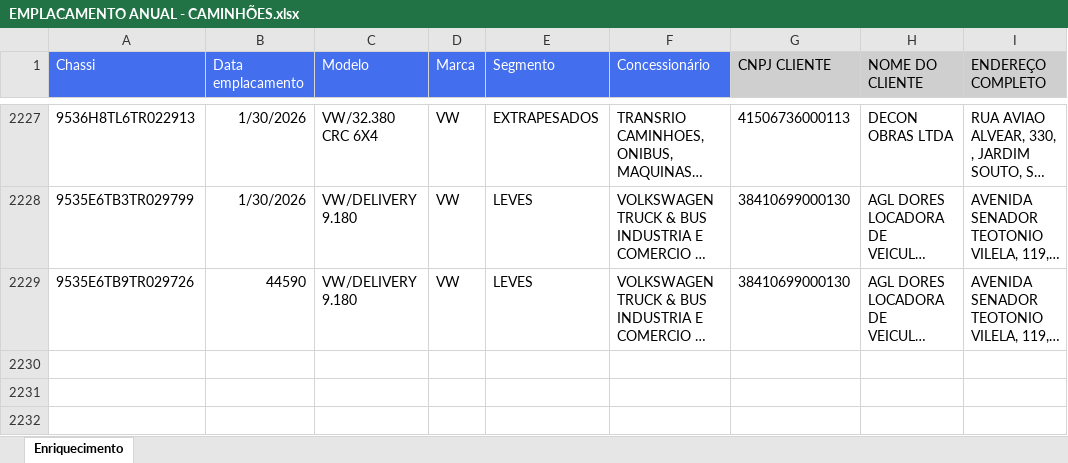
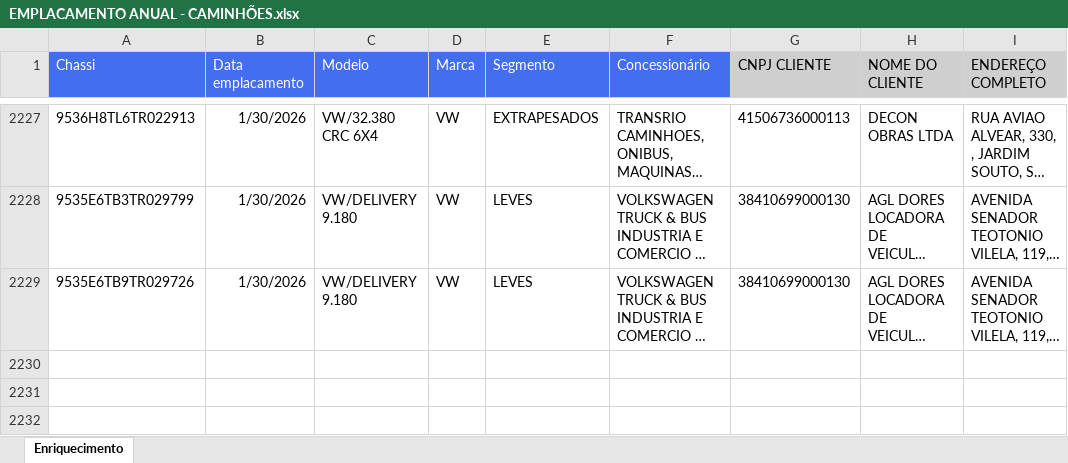
Before and after one commit to D7DENIGRISSJC/emplacamento-app-sjc, an Excel workbook: data/EMPLACAMENTO ANUAL - CAMINHÕES.xlsx, sheet Enriquecimento, drawn as a sheet; only a part is shown, gaps mark what is left out; long unchanged cells end in …; values as stored, in another font and other column widths than the file's, no borders; the diff names each change by its address in the sheet, - before the commit and + after, or states it on an @@ line.

Commit message:
Add files via upload

```diff
--- a/data/EMPLACAMENTO ANUAL - CAMINHÕES.xlsx (sheet Enriquecimento)
+++ b/data/EMPLACAMENTO ANUAL - CAMINHÕES.xlsx (sheet Enriquecimento)
-B2229 (Data emplacamento): 44590
+B2229 (Data emplacamento): 1/30/2026
```
